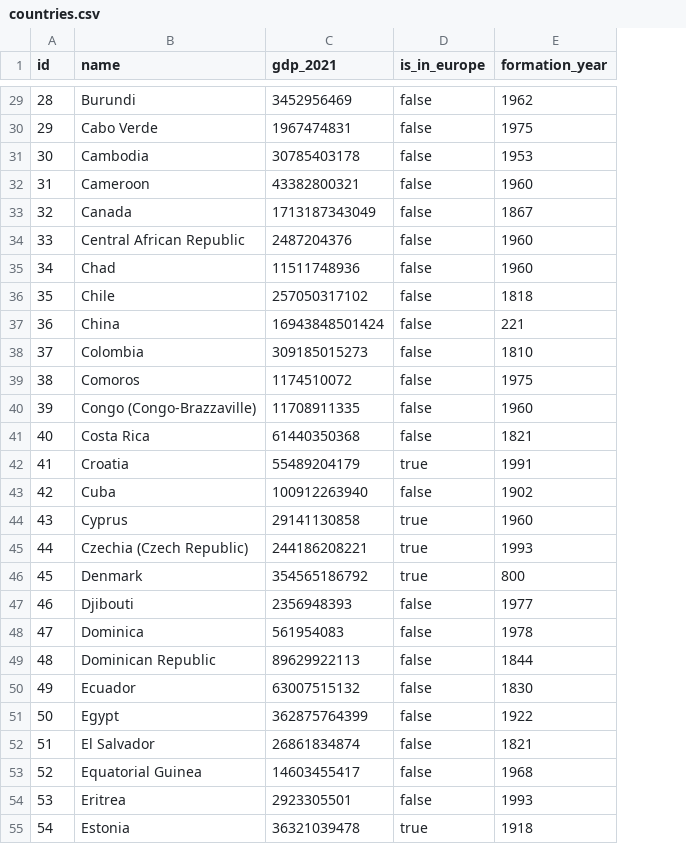
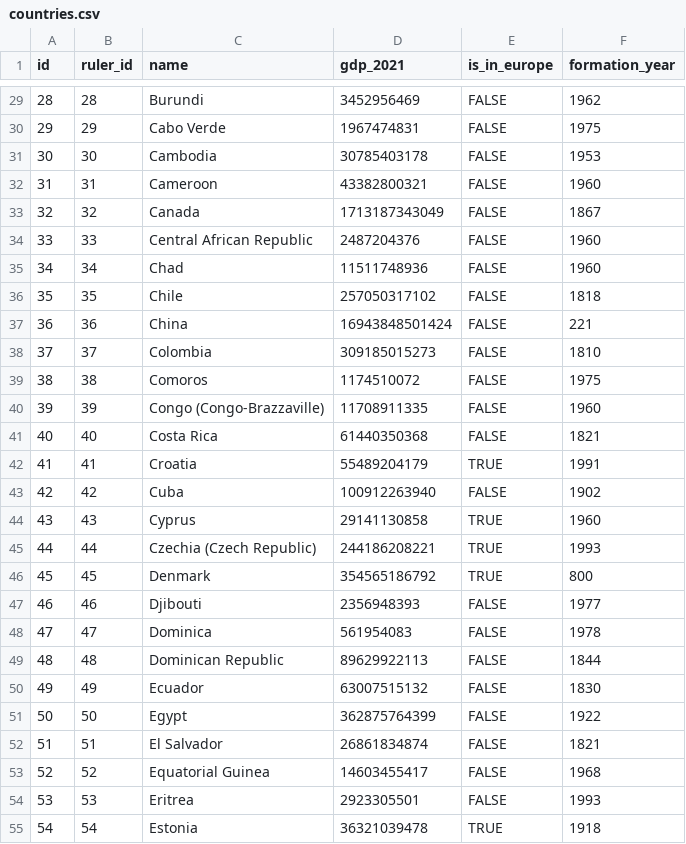
Before and after one commit to hubcio2115/aplikacje-przemyslowe, a CSV file: lab06/src/main/resources/db/countries.csv, drawn as a sheet; only a part is shown, gaps mark what is left out; addresses are those after the commit; the diff covers the shown part only; the diff names each change by its address in the sheet, - before the commit and + after, or states it on an @@ line.

Commit message:
added ruler_id to countries.csv

```diff
--- a/lab06/src/main/resources/db/countries.csv
+++ b/lab06/src/main/resources/db/countries.csv
+column B (ruler_id), rows 29-55: 28 | 29 | 30 | 31 | 32 | 33 | 34 | 35 | 36 | 37 | 38 | 39 | 40 | 41 | 42 | 43 | 44 | 45 | 46 | 47 | 48 | 49 | 50 | 51 | 52 | 53 | 54
-E29:E41 (is_in_europe): false
+E29:E41 (is_in_europe): FALSE
-E42 (is_in_europe): true
+E42 (is_in_europe): TRUE
-E43 (is_in_europe): false
+E43 (is_in_europe): FALSE
-E44:E46 (is_in_europe): true
+E44:E46 (is_in_europe): TRUE
-E47:E54 (is_in_europe): false
+E47:E54 (is_in_europe): FALSE
-E55 (is_in_europe): true
+E55 (is_in_europe): TRUE
```
Also changed, not shown: 73 edited cells elsewhere in this file.
